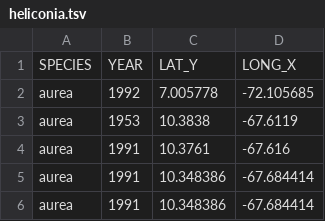
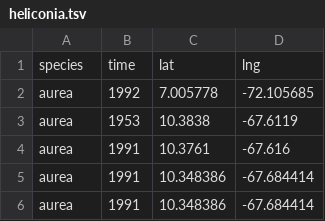
Before and after one commit to JSTOR-Labs/plant-humanities, a TSV file: data/heliconia.tsv, drawn as a sheet; only a part is shown; removed rows and columns are numbered as before the commit, all else as after; the diff names each change by its address in the sheet, - before the commit and + after, or states it on an @@ line.

Commit message:
Added geojson layer to heliconia.

```diff
--- a/data/heliconia.tsv
+++ b/data/heliconia.tsv
-row 1: SPECIES | YEAR | LAT_Y | LONG_X
+row 1: species | time | lat | lng
```
Also changed, not shown: 1 other file.
